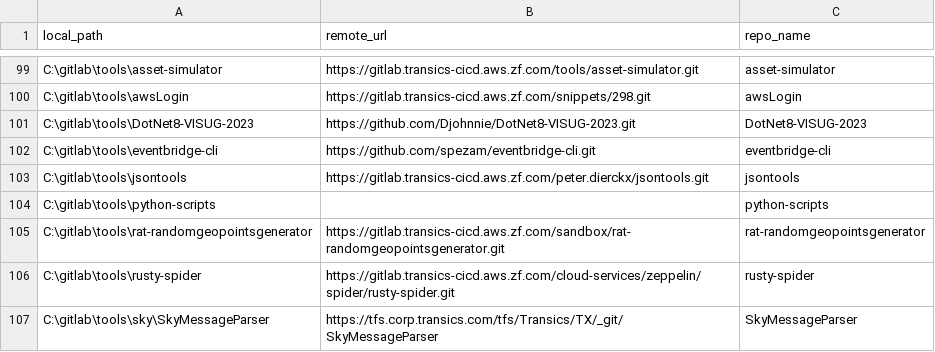
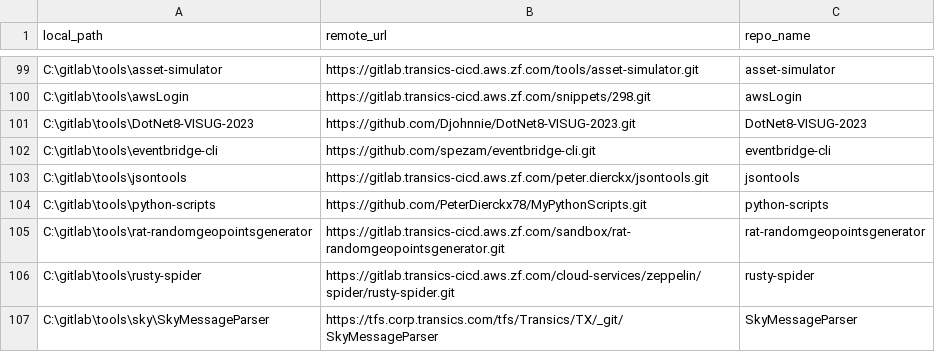
Before and after one commit to PeterDierckx78/MyPythonScripts, a CSV file: repo_backup/repos/repo-list-gitlab.csv, drawn as a sheet; only a part is shown, gaps mark what is left out.

Commit message:
Updating repo's

```diff
--- a/repo_backup/repos/repo-list-gitlab.csv
+++ b/repo_backup/repos/repo-list-gitlab.csv
@@ -103,3 +103,3 @@ C:\gitlab\tools\eventbridge-cli,https://github.com/spezam/eventbridge-cli.git,ev
 C:\gitlab\tools\jsontools,https://gitlab.transics-cicd.aws.zf.com/peter.dierckx/jsontools.git,jsontools
-C:\gitlab\tools\python-scripts,,python-scripts
+C:\gitlab\tools\python-scripts,https://github.com/PeterDierckx78/MyPythonScripts.git,python-scripts
 C:\gitlab\tools\rat-randomgeopointsgenerator,https://gitlab.transics-cicd.aws.zf.com/sandbox/rat-randomgeopointsgenerator.git,rat-randomgeopointsgenerator
```
